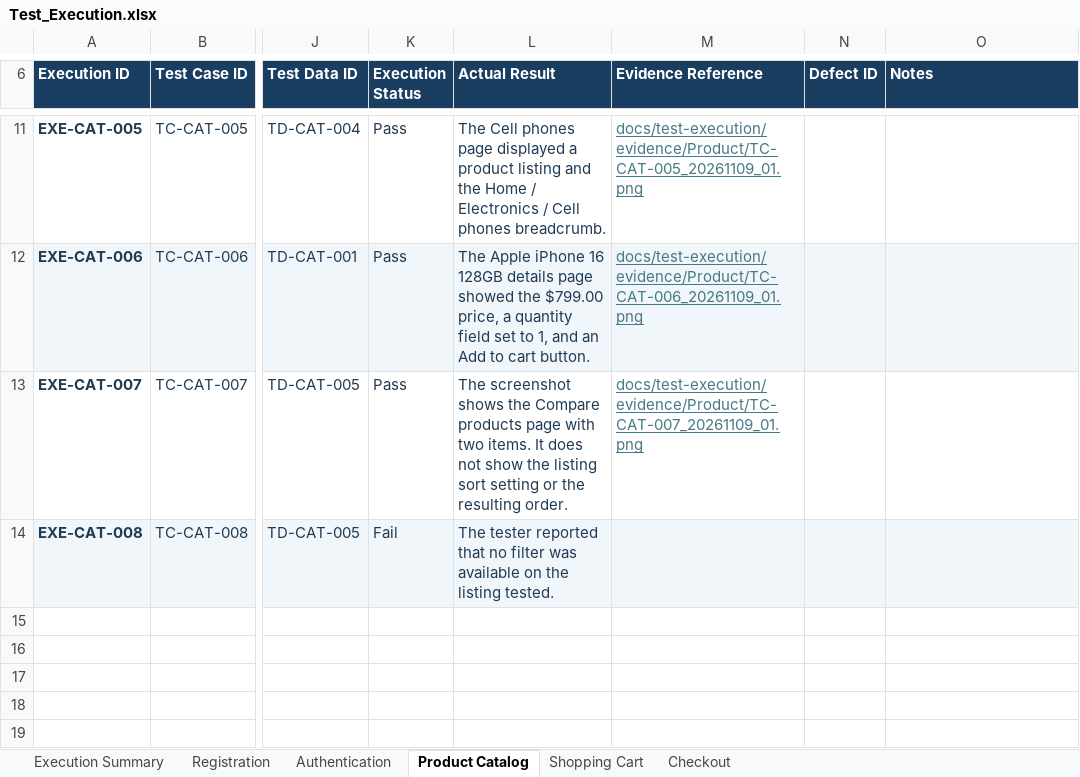
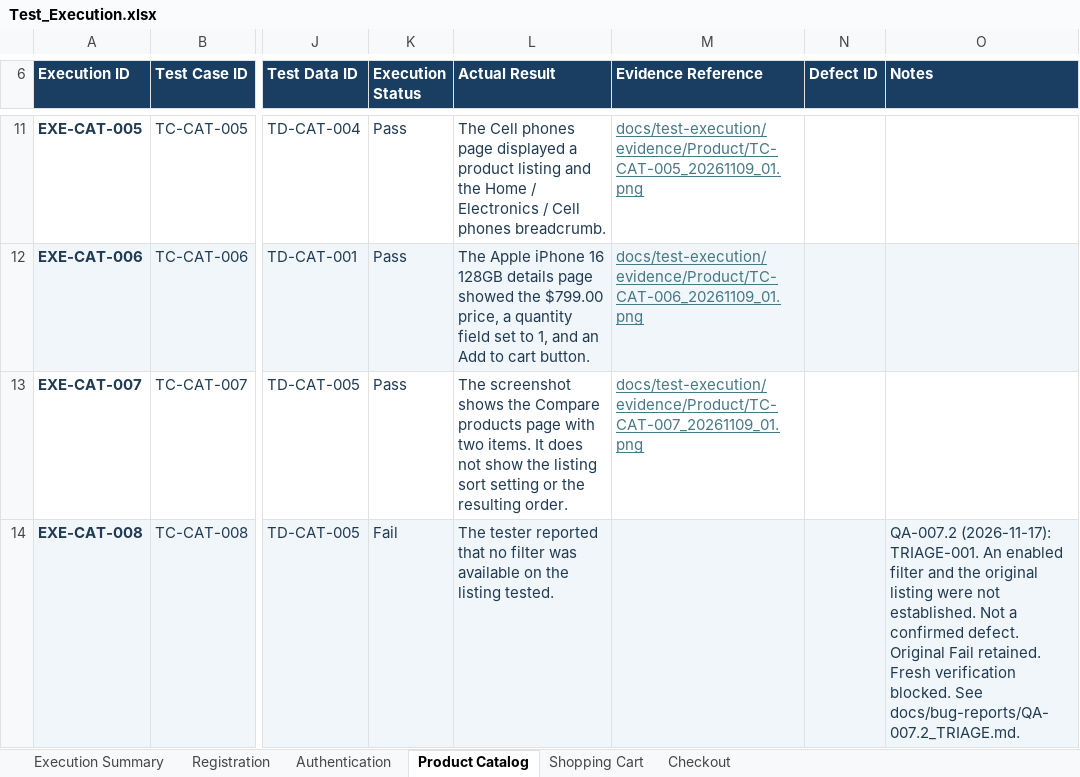
Before and after one commit to phuctan153/nopcommerce-qa, an Excel workbook: docs/test-execution/Test_Execution.xlsx, sheet Product Catalog, drawn as a sheet; only a part is shown, gaps mark what is left out; values as stored, in another font and other column widths than the file's, no borders; conditional formats and table styles not drawn; the diff names each change by its address in the sheet, - before the commit and + after, or states it on an @@ line.

Commit message:
docs: record QA-007.2 triage findings and verification blockers [skip ci]

```diff
--- a/docs/test-execution/Test_Execution.xlsx (sheet Product Catalog)
+++ b/docs/test-execution/Test_Execution.xlsx (sheet Product Catalog)
-O14 (Notes): (empty)
+O14 (Notes): QA-007.2 (2026-11-17): TRIAGE-001. An enabled filter and the original listing were not established. Not a confirmed defect. Original Fail retained. Fresh verification blocked. See docs/bug-reports/QA-007.2_TRIAGE.md.
```
Also changed, not shown: sheet Shopping Cart, sheet Checkout, 8 other files.
